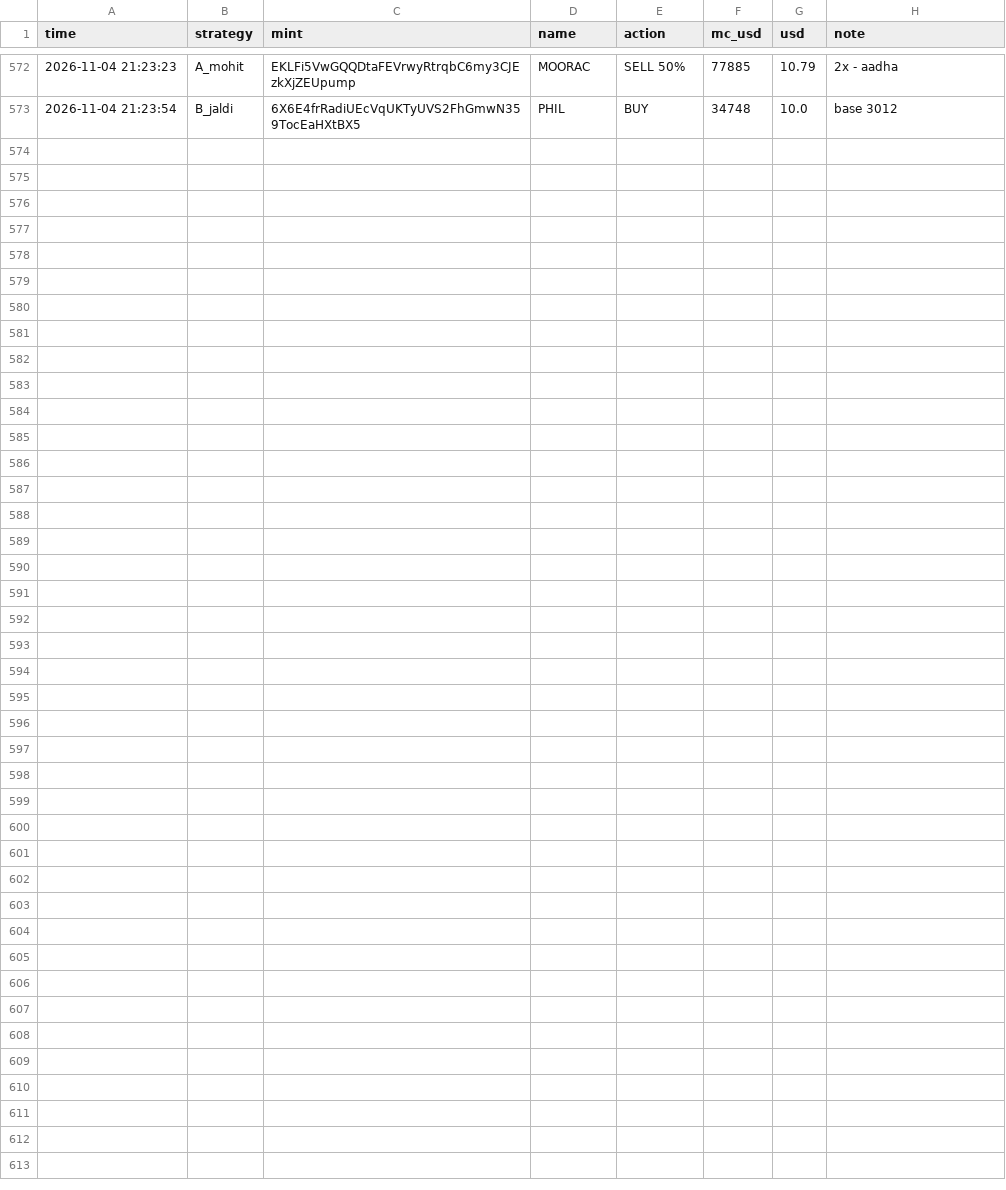
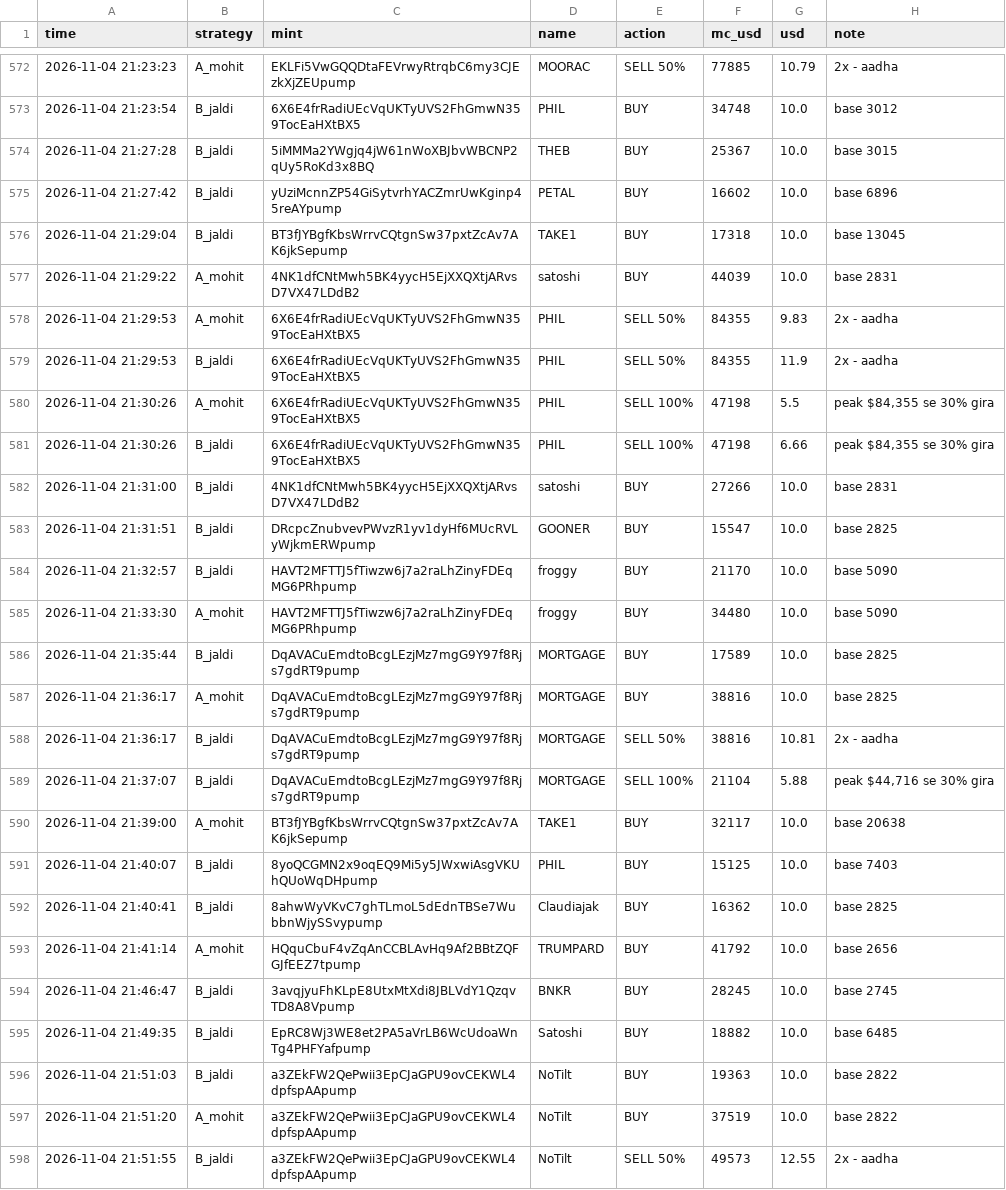
Before and after one commit to mohit1337890-rgb/pump-paper-bot, a CSV file: paper_trades.csv, drawn as a sheet; only a part is shown, gaps mark what is left out; the diff names each change by its address in the sheet, - before the commit and + after, or states it on an @@ line.

Commit message:
paper bot update

```diff
--- a/paper_trades.csv
+++ b/paper_trades.csv
+row 574: 2026-11-04 21:27:28 | B_jaldi | 5iMMMa2YWgjq4jW61nWoXBJbvWBCNP2qUy5RoKd3x8BQ | THEB | BUY | 25367 | 10.0 | base 3015
+row 575: 2026-11-04 21:27:42 | B_jaldi | yUziMcnnZP54GiSytvrhYACZmrUwKginp45reAYpump | PETAL | BUY | 16602 | 10.0 | base 6896
+row 576: 2026-11-04 21:29:04 | B_jaldi | BT3fJYBgfKbsWrrvCQtgnSw37pxtZcAv7AK6jkSepump | TAKE1 | BUY | 17318 | 10.0 | base 13045
+row 577: 2026-11-04 21:29:22 | A_mohit | 4NK1dfCNtMwh5BK4yycH5EjXXQXtjARvsD7VX47LDdB2 | satoshi | BUY | 44039 | 10.0 | base 2831
+row 578: 2026-11-04 21:29:53 | A_mohit | 6X6E4frRadiUEcVqUKTyUVS2FhGmwN359TocEaHXtBX5 | PHIL | SELL 50% | 84355 | 9.83 | 2x - aadha
+row 579: 2026-11-04 21:29:53 | B_jaldi | 6X6E4frRadiUEcVqUKTyUVS2FhGmwN359TocEaHXtBX5 | PHIL | SELL 50% | 84355 | 11.9 | 2x - aadha
+row 580: 2026-11-04 21:30:26 | A_mohit | 6X6E4frRadiUEcVqUKTyUVS2FhGmwN359TocEaHXtBX5 | PHIL | SELL 100% | 47198 | 5.5 | peak $84,355 se 30% gira
+row 581: 2026-11-04 21:30:26 | B_jaldi | 6X6E4frRadiUEcVqUKTyUVS2FhGmwN359TocEaHXtBX5 | PHIL | SELL 100% | 47198 | 6.66 | peak $84,355 se 30% gira
+row 582: 2026-11-04 21:31:00 | B_jaldi | 4NK1dfCNtMwh5BK4yycH5EjXXQXtjARvsD7VX47LDdB2 | satoshi | BUY | 27266 | 10.0 | base 2831
+row 583: 2026-11-04 21:31:51 | B_jaldi | DRcpcZnubvevPWvzR1yv1dyHf6MUcRVLyWjkmERWpump | GOONER | BUY | 15547 | 10.0 | base 2825
+row 584: 2026-11-04 21:32:57 | B_jaldi | HAVT2MFTTJ5fTiwzw6j7a2raLhZinyFDEqMG6PRhpump | froggy | BUY | 21170 | 10.0 | base 5090
+row 585: 2026-11-04 21:33:30 | A_mohit | HAVT2MFTTJ5fTiwzw6j7a2raLhZinyFDEqMG6PRhpump | froggy | BUY | 34480 | 10.0 | base 5090
+row 586: 2026-11-04 21:35:44 | B_jaldi | DqAVACuEmdtoBcgLEzjMz7mgG9Y97f8Rjs7gdRT9pump | MORTGAGE | BUY | 17589 | 10.0 | base 2825
+row 587: 2026-11-04 21:36:17 | A_mohit | DqAVACuEmdtoBcgLEzjMz7mgG9Y97f8Rjs7gdRT9pump | MORTGAGE | BUY | 38816 | 10.0 | base 2825
+row 588: 2026-11-04 21:36:17 | B_jaldi | DqAVACuEmdtoBcgLEzjMz7mgG9Y97f8Rjs7gdRT9pump | MORTGAGE | SELL 50% | 38816 | 10.81 | 2x - aadha
+row 589: 2026-11-04 21:37:07 | B_jaldi | DqAVACuEmdtoBcgLEzjMz7mgG9Y97f8Rjs7gdRT9pump | MORTGAGE | SELL 100% | 21104 | 5.88 | peak $44,716 se 30% gira
+row 590: 2026-11-04 21:39:00 | A_mohit | BT3fJYBgfKbsWrrvCQtgnSw37pxtZcAv7AK6jkSepump | TAKE1 | BUY | 32117 | 10.0 | base 20638
+row 591: 2026-11-04 21:40:07 | B_jaldi | 8yoQCGMN2x9oqEQ9Mi5y5JWxwiAsgVKUhQUoWqDHpump | PHIL | BUY | 15125 | 10.0 | base 7403
+row 592: 2026-11-04 21:40:41 | B_jaldi | 8ahwWyVKvC7ghTLmoL5dEdnTBSe7WubbnWjySSvypump | Claudiajak | BUY | 16362 | 10.0 | base 2825
+row 593: 2026-11-04 21:41:14 | A_mohit | HQquCbuF4vZqAnCCBLAvHq9Af2BBtZQFGJfEEZ7tpump | TRUMPARD | BUY | 41792 | 10.0 | base 2656
+row 594: 2026-11-04 21:46:47 | B_jaldi | 3avqjyuFhKLpE8UtxMtXdi8JBLVdY1QzqvTD8A8Vpump | BNKR | BUY | 28245 | 10.0 | base 2745
+row 595: 2026-11-04 21:49:35 | B_jaldi | EpRC8Wj3WE8et2PA5aVrLB6WcUdoaWnTg4PHFYafpump | Satoshi | BUY | 18882 | 10.0 | base 6485
+row 596: 2026-11-04 21:51:03 | B_jaldi | a3ZEkFW2QePwii3EpCJaGPU9ovCEKWL4dpfspAApump | NoTilt | BUY | 19363 | 10.0 | base 2822
+row 597: 2026-11-04 21:51:20 | A_mohit | a3ZEkFW2QePwii3EpCJaGPU9ovCEKWL4dpfspAApump | NoTilt | BUY | 37519 | 10.0 | base 2822
+row 598: 2026-11-04 21:51:55 | B_jaldi | a3ZEkFW2QePwii3EpCJaGPU9ovCEKWL4dpfspAApump | NoTilt | SELL 50% | 49573 | 12.55 | 2x - aadha
```
Also changed, not shown: 2 other files.
